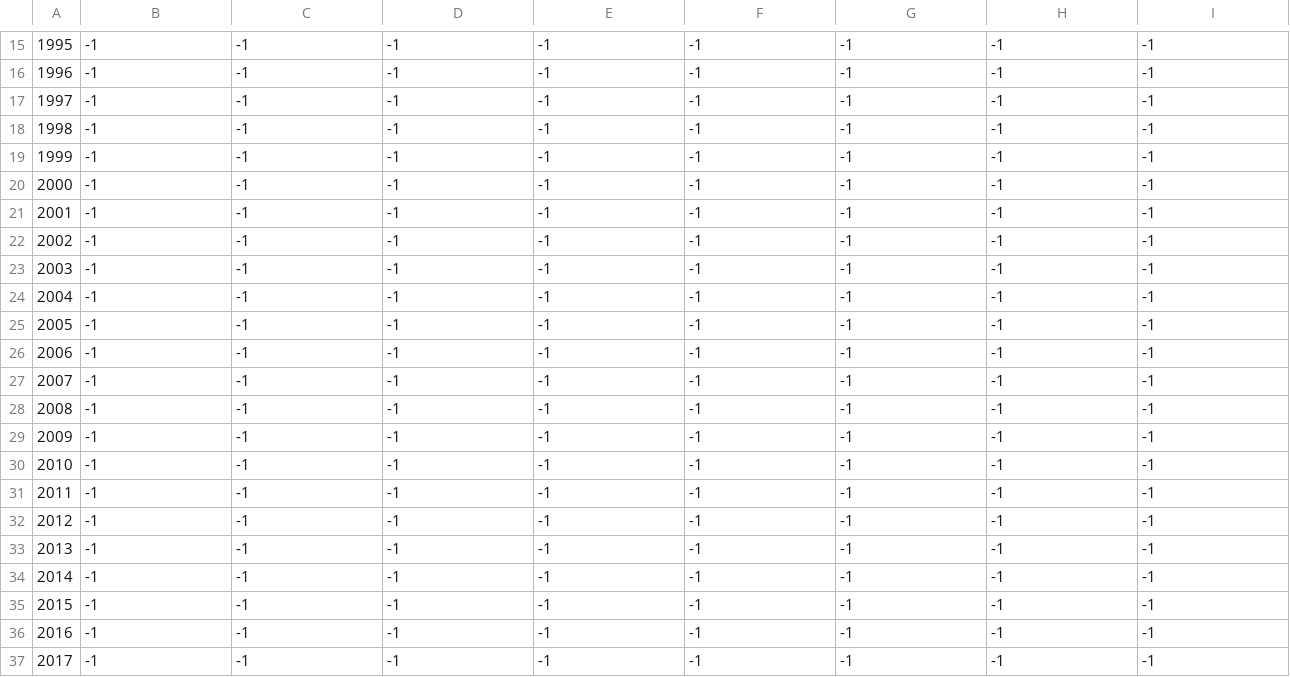
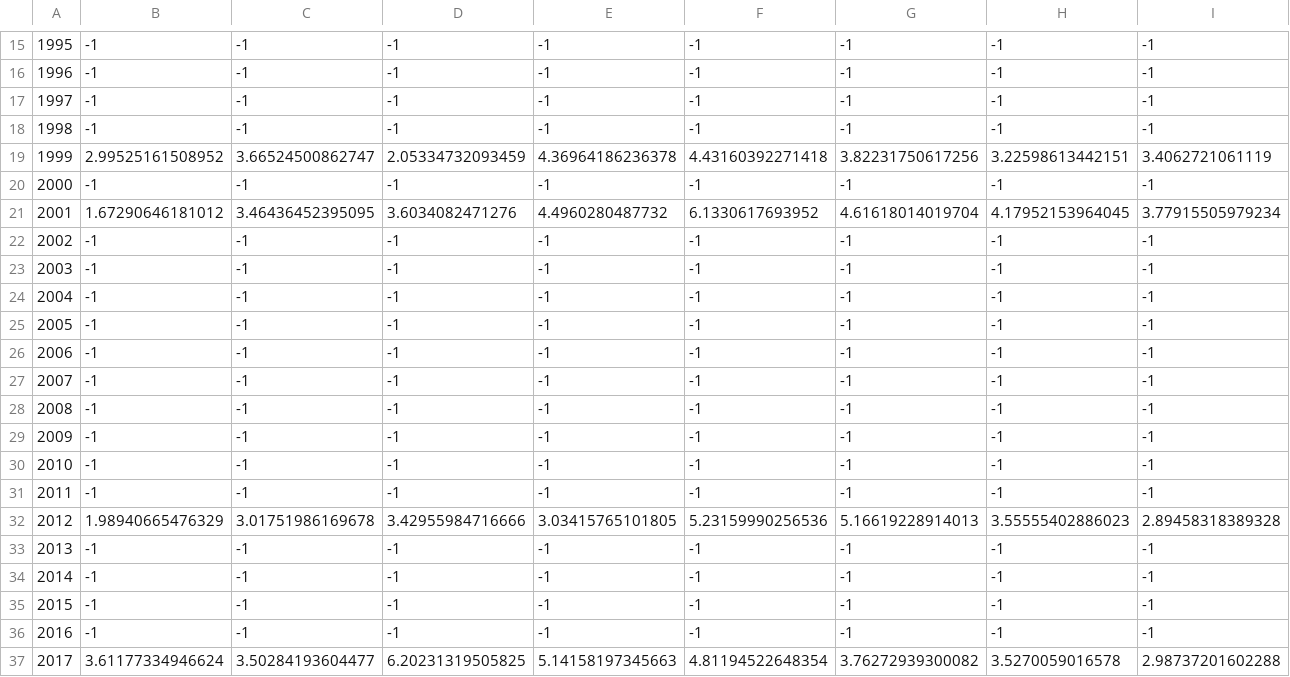
Before and after one commit to fishvice/SAM-models, a CSV file: 9 - Atlantic wolffish/2017/smh_n.csv, drawn as a sheet; only a part is shown, gaps mark what is left out; removed rows and columns are numbered as before the commit, all else as after; rows hold the shown columns only; the diff names each change by its address in the sheet, - before the commit and + after, or states it on an @@ line.

```diff
--- a/9 - Atlantic wolffish/2017/smh_n.csv
+++ b/9 - Atlantic wolffish/2017/smh_n.csv
-row 19: 1999 | -1 | -1 | -1 | -1 | -1 | -1 | -1 | -1
+row 19: 1999 | 2.99525161508952 | 3.66524500862747 | 2.05334732093459 | 4.36964186236378 | 4.43160392271418 | 3.82231750617256 | 3.22598613442151 | 3.4062721061119
-row 21: 2001 | -1 | -1 | -1 | -1 | -1 | -1 | -1 | -1
+row 21: 2001 | 1.67290646181012 | 3.46436452395095 | 3.6034082471276 | 4.4960280487732 | 6.1330617693952 | 4.61618014019704 | 4.17952153964045 | 3.77915505979234
-row 32: 2012 | -1 | -1 | -1 | -1 | -1 | -1 | -1 | -1
+row 32: 2012 | 1.98940665476329 | 3.01751986169678 | 3.42955984716666 | 3.03415765101805 | 5.23159990256536 | 5.16619228914013 | 3.55555402886023 | 2.89458318389328
-row 37: 2017 | -1 | -1 | -1 | -1 | -1 | -1 | -1 | -1
+row 37: 2017 | 3.61177334946624 | 3.50284193604477 | 6.20231319505825 | 5.14158197345663 | 4.81194522648354 | 3.76272939300082 | 3.5270059016578 | 2.98737201602288
```
Also changed, not shown: 9 - Atlantic wolffish/2017/catage.csv, 9 - Atlantic wolffish/2017/catch_weights.csv, 7 other files.
